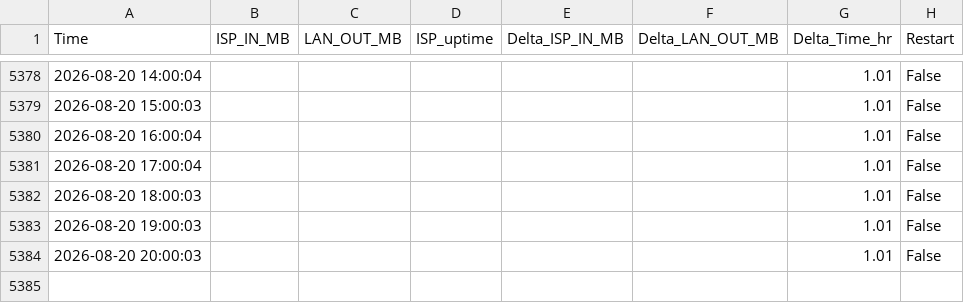
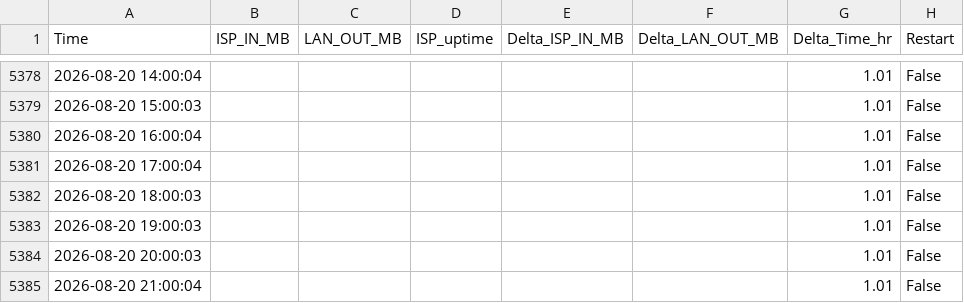
Before and after one commit to MarekCoderslab/Rx_Tx_new, a CSV file: traffic_log_dif.csv, drawn as a sheet; only a part is shown, gaps mark what is left out; the diff names each change by its address in the sheet, - before the commit and + after, or states it on an @@ line.

Commit message:
Auto update

```diff
--- a/traffic_log_dif.csv
+++ b/traffic_log_dif.csv
+row 5385: 2026-08-20 21:00:04 |  |  |  |  |  | 1.01 | False
```
